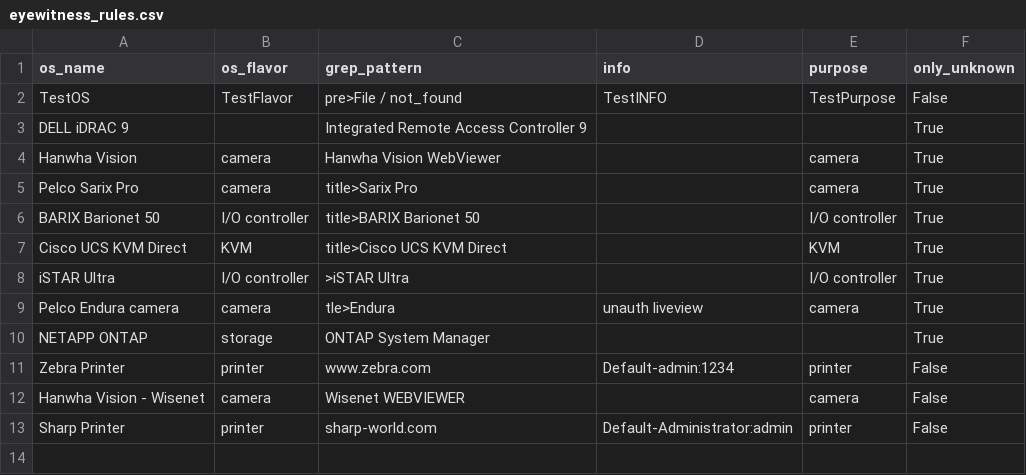
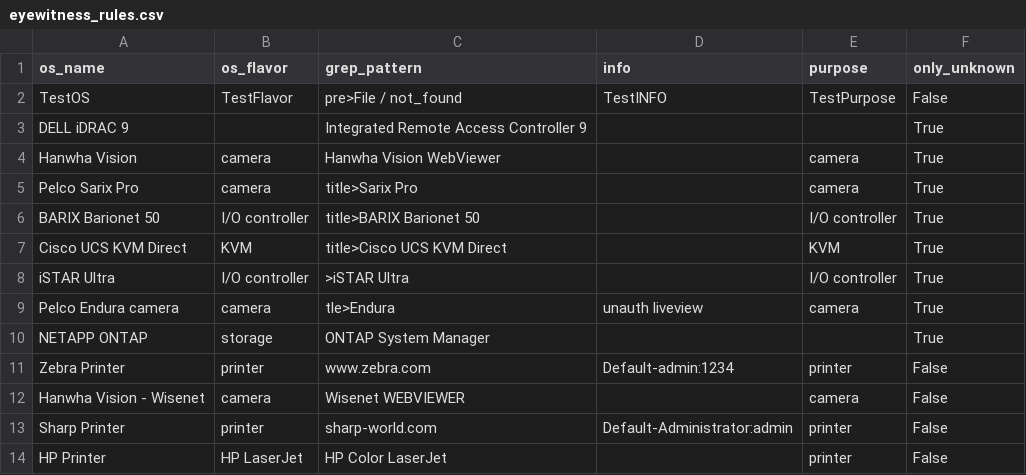
Before and after one commit to mvdevnull/sniper, a CSV file: conf/eyewitness_rules.csv, drawn as a sheet; the diff names each change by its address in the sheet, - before the commit and + after, or states it on an @@ line.

Commit message:
Update eyewitness_rules.csv

```diff
--- a/conf/eyewitness_rules.csv
+++ b/conf/eyewitness_rules.csv
+row 14: HP Printer | HP LaserJet | HP Color LaserJet |  | printer | False
```
